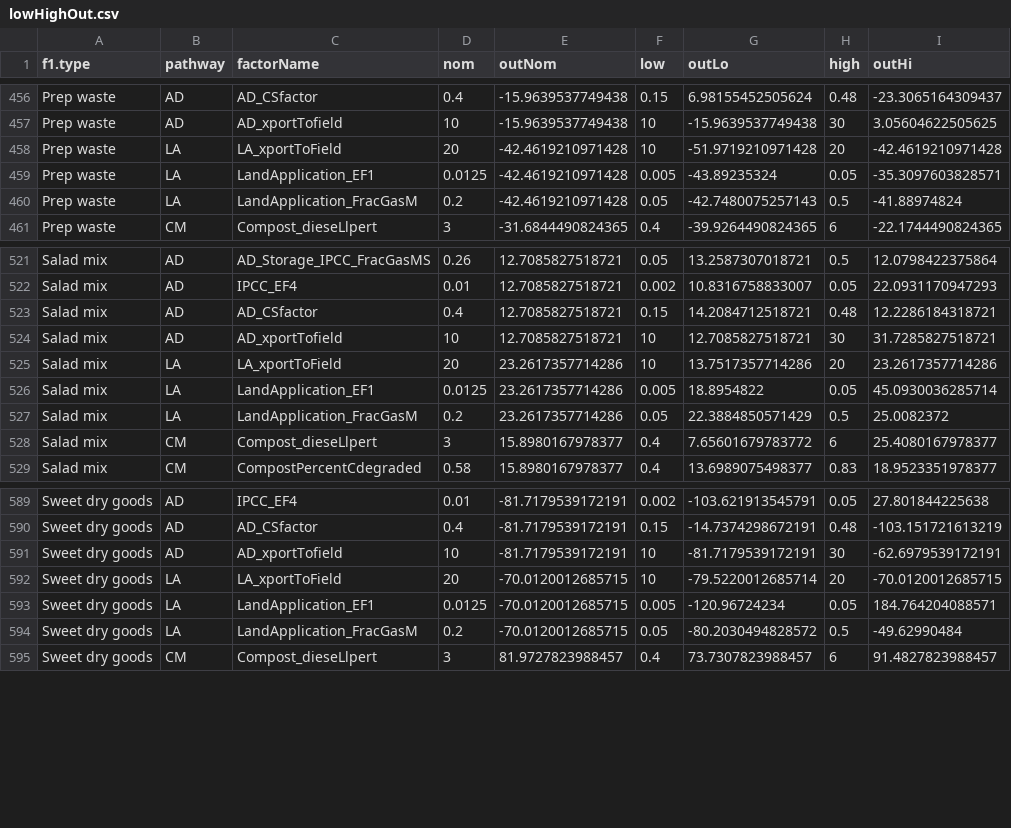
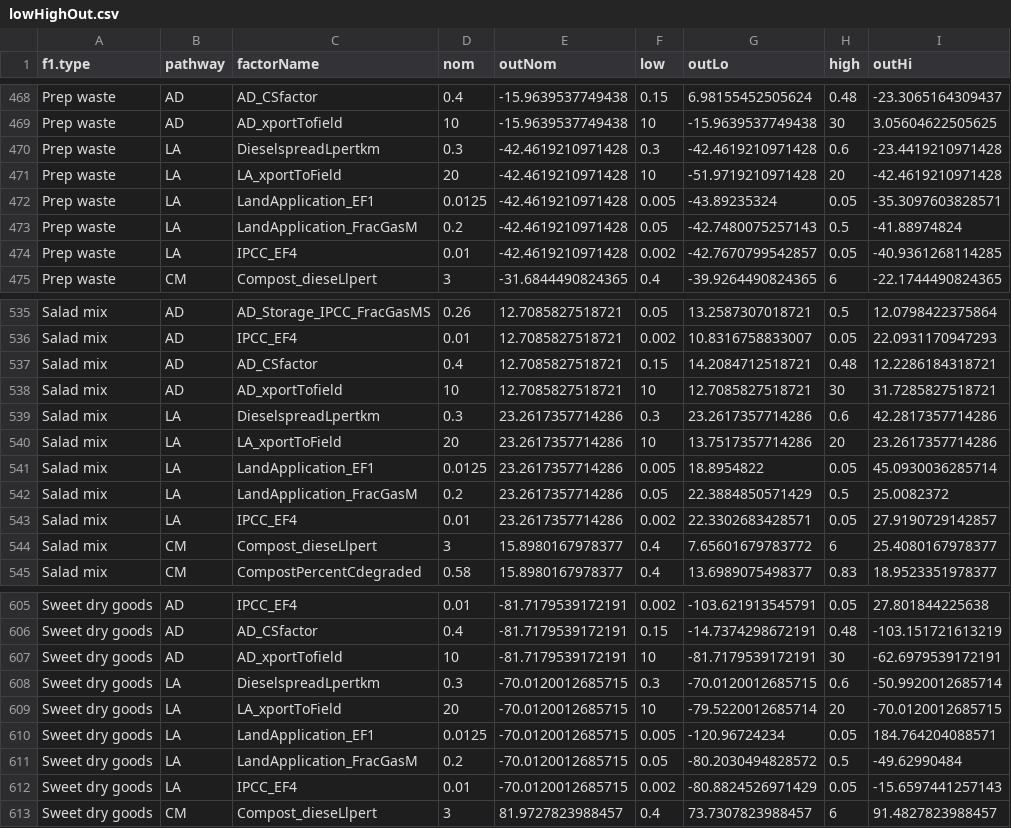
Before and after one commit to graySquirrel/ORCAS-Organic-Resource-Climate-Assessment-Simulation, a CSV file: lowHighOut.csv, drawn as a sheet; only a part is shown, gaps mark what is left out; the diff covers the shown part only.

```diff
--- a/lowHighOut.csv
+++ b/lowHighOut.csv
@@ -457,2 +469,3 @@
 "Prep waste","AD","AD_xportTofield",10,-15.9639537749438,10,-15.9639537749438,30,3.05604622505625
+"Prep waste","LA","DieselspreadLpertkm",0.3,-42.4619210971428,0.3,-42.4619210971428,0.6,-23.4419210971428
 "Prep waste","LA","LA_xportToField",20,-42.4619210971428,10,-51.9719210971428,20,-42.4619210971428
@@ -460,2 +473,3 @@
 "Prep waste","LA","LandApplication_FracGasM",0.2,-42.4619210971428,0.05,-42.7480075257143,0.5,-41.88974824
+"Prep waste","LA","IPCC_EF4",0.01,-42.4619210971428,0.002,-42.7670799542857,0.05,-40.9361268114285
 "Prep waste","CM","Compost_dieseLlpert",3,-31.6844490824365,0.4,-39.9264490824365,6,-22.1744490824365
@@ -524,2 +538,3 @@
 "Salad mix","AD","AD_xportTofield",10,12.7085827518721,10,12.7085827518721,30,31.7285827518721
+"Salad mix","LA","DieselspreadLpertkm",0.3,23.2617357714286,0.3,23.2617357714286,0.6,42.2817357714286
 "Salad mix","LA","LA_xportToField",20,23.2617357714286,10,13.7517357714286,20,23.2617357714286
@@ -527,2 +542,3 @@
 "Salad mix","LA","LandApplication_FracGasM",0.2,23.2617357714286,0.05,22.3884850571429,0.5,25.0082372
+"Salad mix","LA","IPCC_EF4",0.01,23.2617357714286,0.002,22.3302683428571,0.05,27.9190729142857
 "Salad mix","CM","Compost_dieseLlpert",3,15.8980167978377,0.4,7.65601679783772,6,25.4080167978377
@@ -591,2 +607,3 @@
 "Sweet dry goods","AD","AD_xportTofield",10,-81.7179539172191,10,-81.7179539172191,30,-62.6979539172191
+"Sweet dry goods","LA","DieselspreadLpertkm",0.3,-70.0120012685715,0.3,-70.0120012685715,0.6,-50.9920012685714
 "Sweet dry goods","LA","LA_xportToField",20,-70.0120012685715,10,-79.5220012685714,20,-70.0120012685715
@@ -594,2 +611,3 @@
 "Sweet dry goods","LA","LandApplication_FracGasM",0.2,-70.0120012685715,0.05,-80.2030494828572,0.5,-49.62990484
+"Sweet dry goods","LA","IPCC_EF4",0.01,-70.0120012685715,0.002,-80.8824526971429,0.05,-15.6597441257143
 "Sweet dry goods","CM","Compost_dieseLlpert",3,81.9727823988457,0.4,73.7307823988457,6,91.4827823988457
```
Also changed, not shown: 16 added rows elsewhere in this file, 1 other file.
